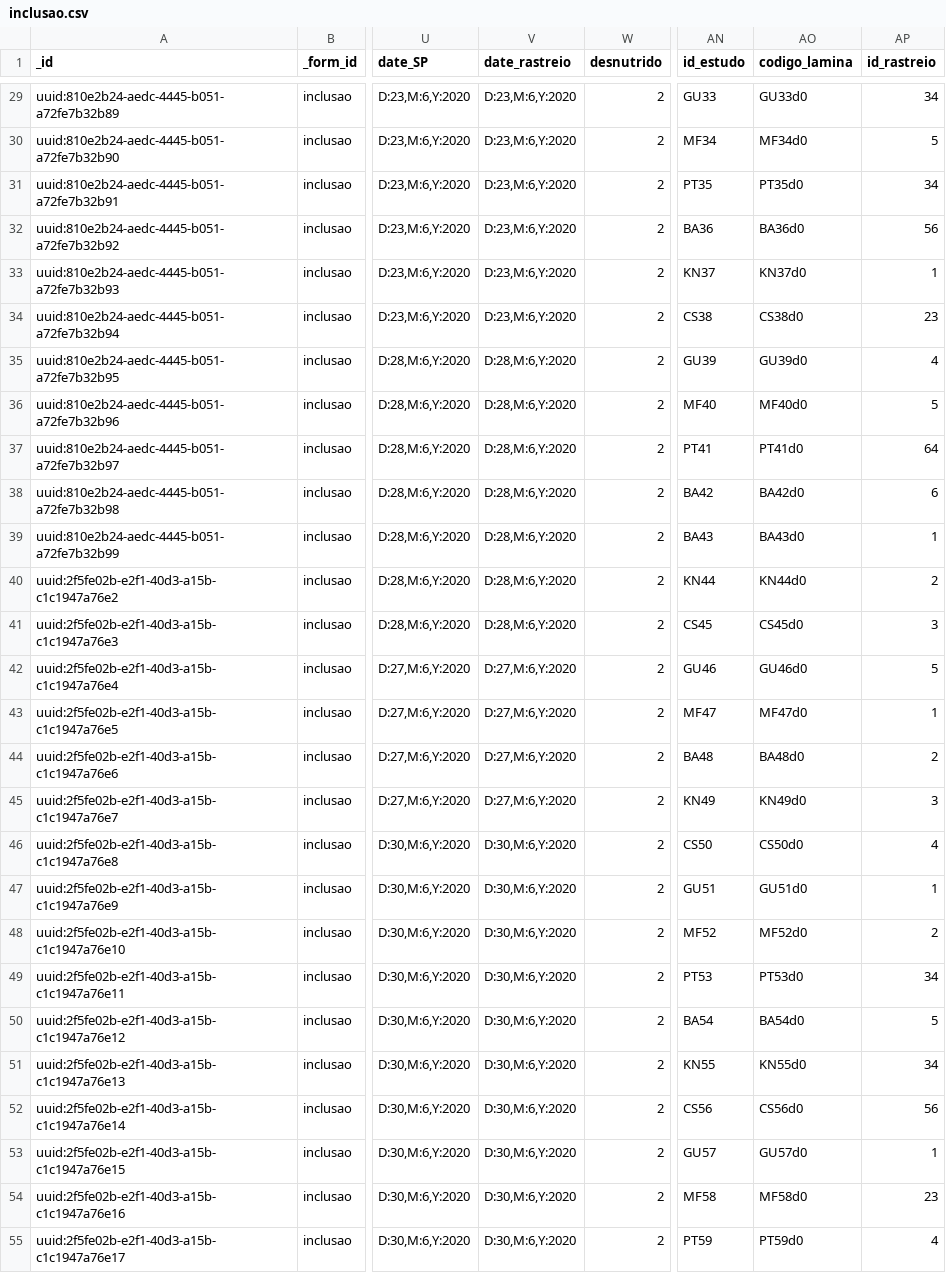
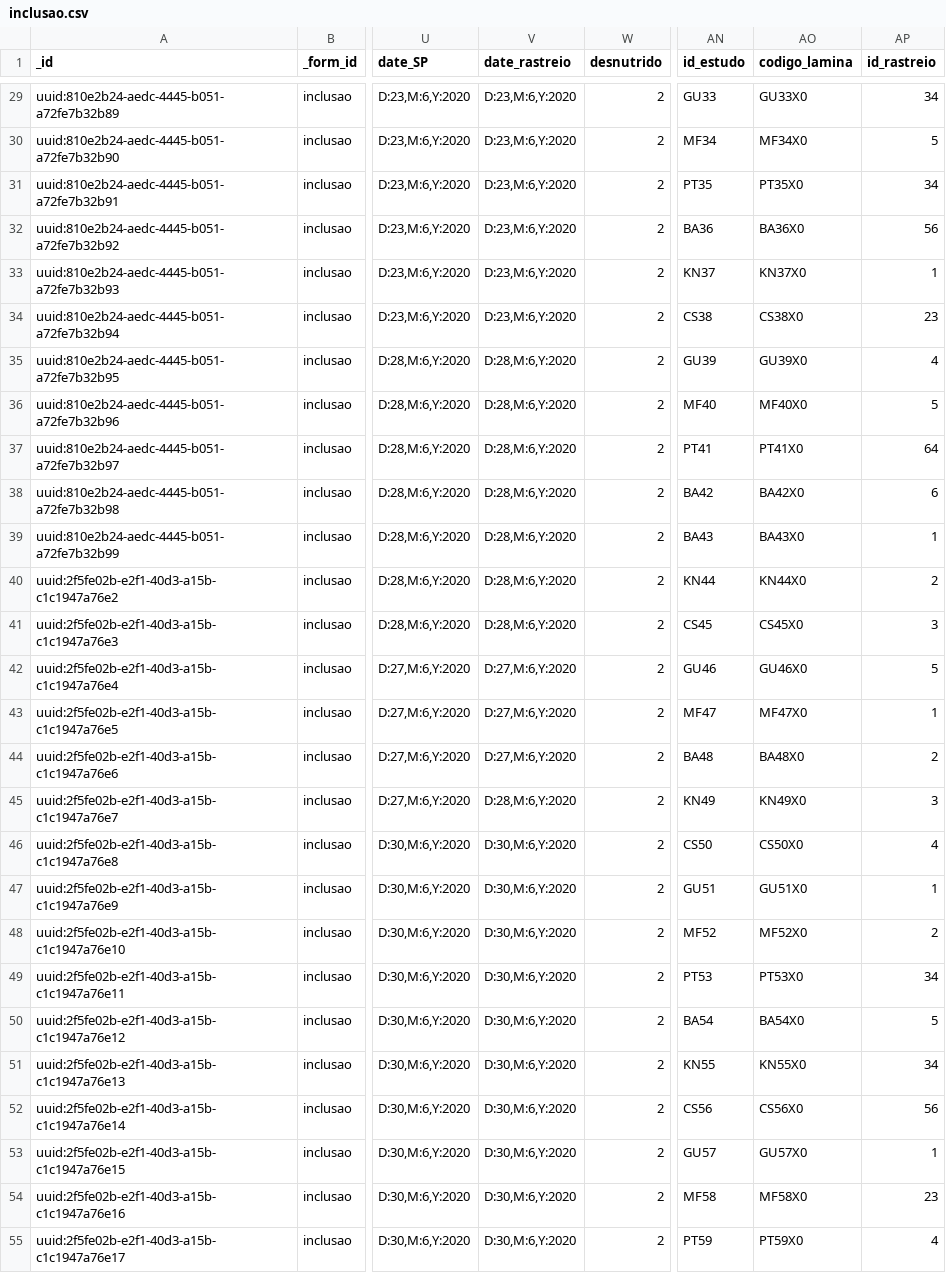
Before and after one commit to dotieono/app-designer, a CSV file: app/config/assets/csv/inclusao.csv, drawn as a sheet; only a part is shown, gaps mark what is left out; the diff covers the shown part only; the diff names each change by its address in the sheet, - before the commit and + after, or states it on an @@ line.

```diff
--- a/app/config/assets/csv/inclusao.csv
+++ b/app/config/assets/csv/inclusao.csv
-AO29 (codigo_lamina): GU33d0
+AO29 (codigo_lamina): GU33X0
-AO30 (codigo_lamina): MF34d0
+AO30 (codigo_lamina): MF34X0
-AO31 (codigo_lamina): PT35d0
+AO31 (codigo_lamina): PT35X0
-AO32 (codigo_lamina): BA36d0
+AO32 (codigo_lamina): BA36X0
-AO33 (codigo_lamina): KN37d0
+AO33 (codigo_lamina): KN37X0
-AO34 (codigo_lamina): CS38d0
+AO34 (codigo_lamina): CS38X0
-AO35 (codigo_lamina): GU39d0
+AO35 (codigo_lamina): GU39X0
-AO36 (codigo_lamina): MF40d0
+AO36 (codigo_lamina): MF40X0
-AO37 (codigo_lamina): PT41d0
+AO37 (codigo_lamina): PT41X0
-AO38 (codigo_lamina): BA42d0
+AO38 (codigo_lamina): BA42X0
-AO39 (codigo_lamina): BA43d0
+AO39 (codigo_lamina): BA43X0
-AO40 (codigo_lamina): KN44d0
+AO40 (codigo_lamina): KN44X0
-AO41 (codigo_lamina): CS45d0
+AO41 (codigo_lamina): CS45X0
-AO42 (codigo_lamina): GU46d0
+AO42 (codigo_lamina): GU46X0
-AO43 (codigo_lamina): MF47d0
+AO43 (codigo_lamina): MF47X0
-AO44 (codigo_lamina): BA48d0
+AO44 (codigo_lamina): BA48X0
-V45 (date_rastreio): D:27,M:6,Y:2020
+V45 (date_rastreio): D:28,M:6,Y:2020
-AO45 (codigo_lamina): KN49d0
+AO45 (codigo_lamina): KN49X0
-AO46 (codigo_lamina): CS50d0
+AO46 (codigo_lamina): CS50X0
-AO47 (codigo_lamina): GU51d0
+AO47 (codigo_lamina): GU51X0
-AO48 (codigo_lamina): MF52d0
+AO48 (codigo_lamina): MF52X0
-AO49 (codigo_lamina): PT53d0
+AO49 (codigo_lamina): PT53X0
-AO50 (codigo_lamina): BA54d0
+AO50 (codigo_lamina): BA54X0
-AO51 (codigo_lamina): KN55d0
+AO51 (codigo_lamina): KN55X0
-AO52 (codigo_lamina): CS56d0
+AO52 (codigo_lamina): CS56X0
-AO53 (codigo_lamina): GU57d0
+AO53 (codigo_lamina): GU57X0
-AO54 (codigo_lamina): MF58d0
+AO54 (codigo_lamina): MF58X0
-AO55 (codigo_lamina): PT59d0
+AO55 (codigo_lamina): PT59X0
```
Also changed, not shown: 83 edited cells elsewhere in this file, app/config/assets/csv/seguimento.csv, 2 other files.
